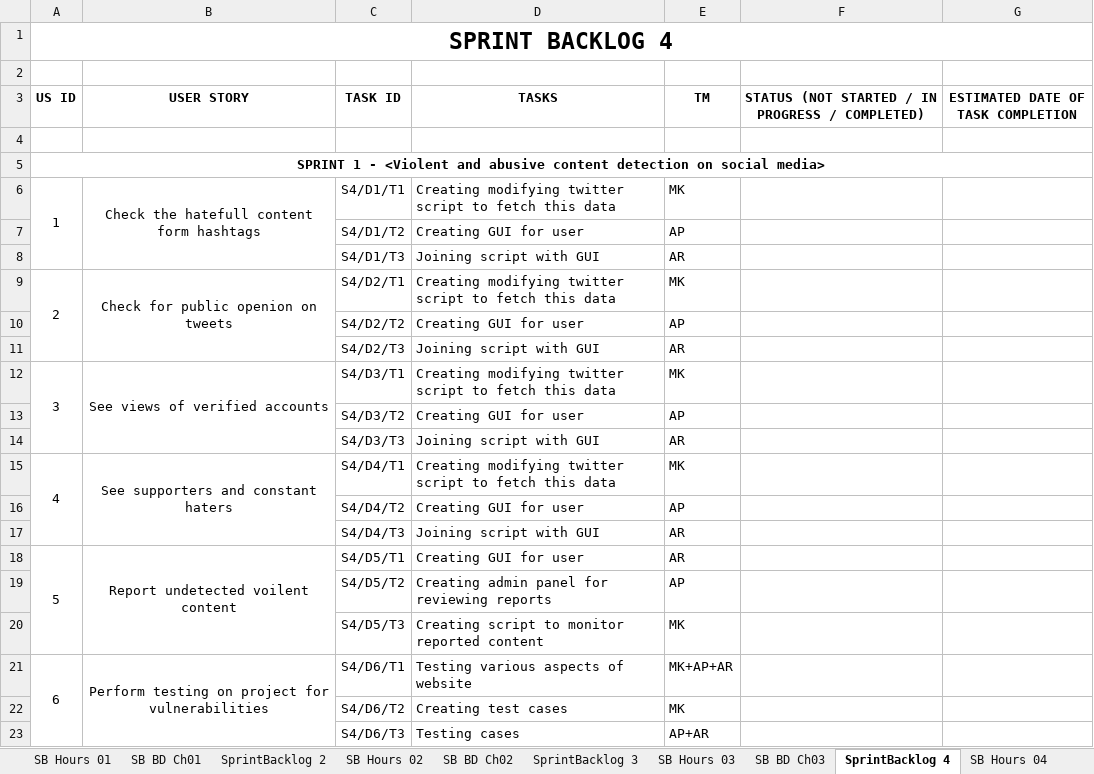
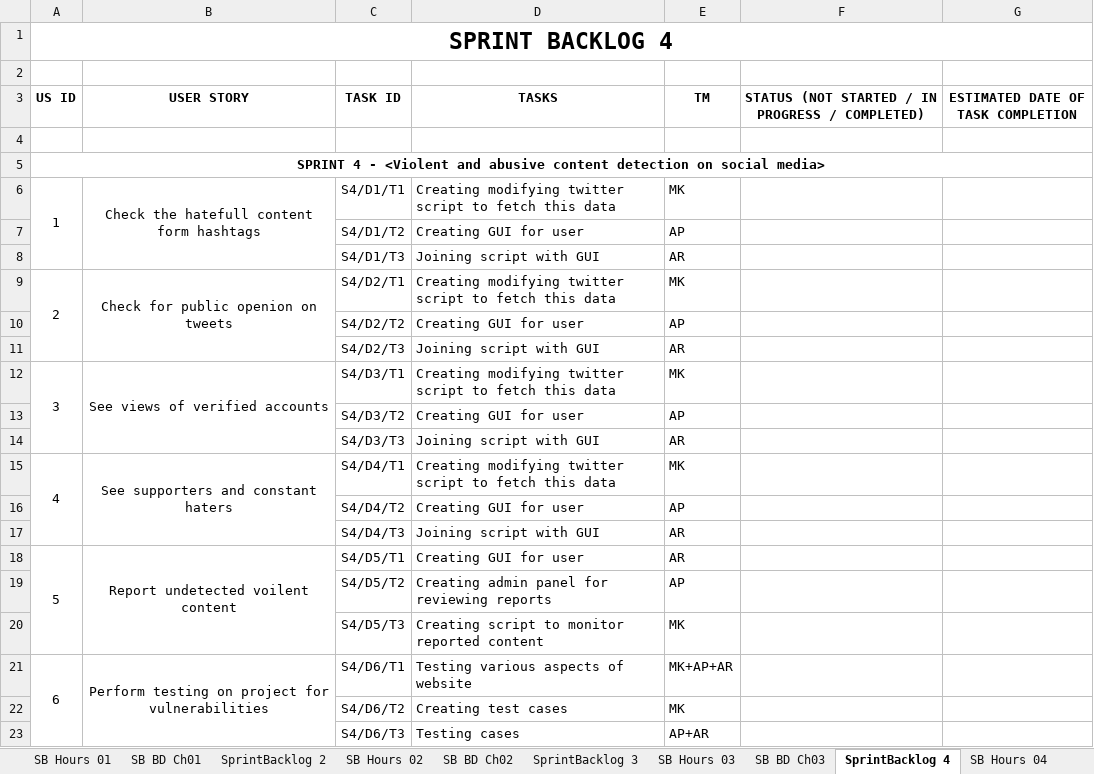
Before and after one commit to mukulkadel/titans, an Excel workbook: Product Backlog Titans.xlsx, sheet SprintBacklog 4, drawn as a sheet; values as stored, in another font and other column widths than the file's, no borders; the diff names each change by its address in the sheet, - before the commit and + after, or states it on an @@ line.

```diff
--- a/Product Backlog Titans.xlsx (sheet SprintBacklog 4)
+++ b/Product Backlog Titans.xlsx (sheet SprintBacklog 4)
-A5 (US ID): SPRINT 1 - <Violent…
+A5 (US ID): SPRINT 4 - <Violent…
```
Also changed, not shown: sheet SB BD Ch04, sheet SB BD Ch03, sheet SB BD Ch02, sheet SprintBacklog 3, sheet SprintBacklog 2, sheet ProductBacklog.
